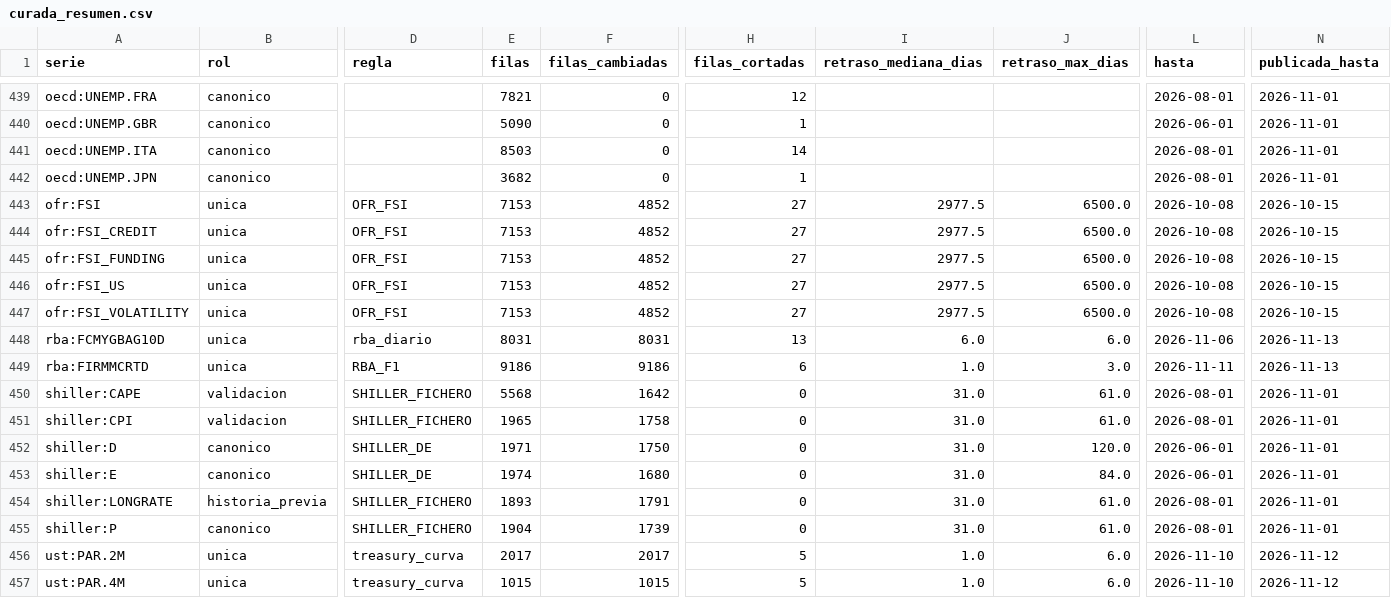
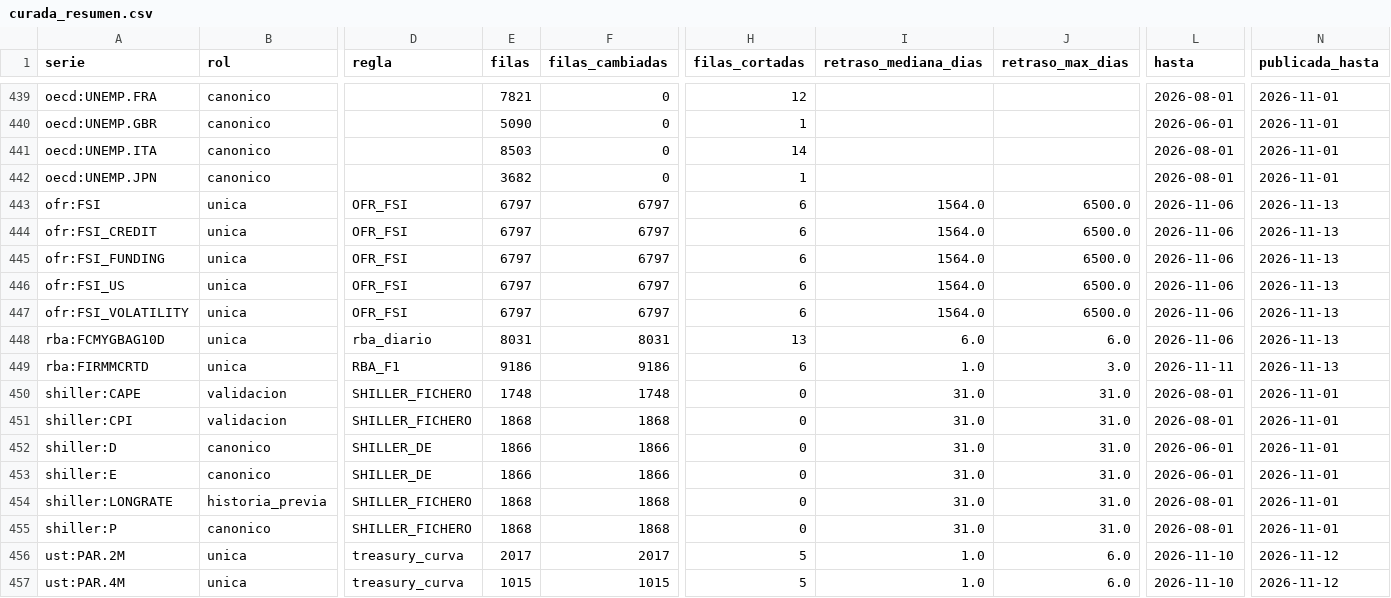
Before and after one commit to Romequinco/regime-aware-macro-equity, a CSV file: results/ingesta/mercados_series/tablas/curada_resumen.csv, drawn as a sheet; only a part is shown, gaps mark what is left out; the diff covers the shown part only; the diff names each change by its address in the sheet, - before the commit and + after, or states it on an @@ line.

```diff
--- a/results/ingesta/mercados_series/tablas/curada_resumen.csv
+++ b/results/ingesta/mercados_series/tablas/curada_resumen.csv
-E443:E447 (filas): 7153
+E443:E447 (filas): 6797
-F443:F447 (filas_cambiadas): 4852
+F443:F447 (filas_cambiadas): 6797
-H443:H447 (filas_cortadas): 27
+H443:H447 (filas_cortadas): 6
-I443:I447 (retraso_mediana_dias): 2977.5
+I443:I447 (retraso_mediana_dias): 1564.0
-L443:L447 (hasta): 2026-10-08
+L443:L447 (hasta): 2026-11-06
-N443:N447 (publicada_hasta): 2026-10-15
+N443:N447 (publicada_hasta): 2026-11-13
-E450 (filas): 5568
+E450 (filas): 1748
-F450 (filas_cambiadas): 1642
+F450 (filas_cambiadas): 1748
-J450:J451 (retraso_max_dias): 61.0
+J450:J451 (retraso_max_dias): 31.0
-E451 (filas): 1965
+E451 (filas): 1868
-F451 (filas_cambiadas): 1758
+F451 (filas_cambiadas): 1868
-E452 (filas): 1971
+E452 (filas): 1866
-F452 (filas_cambiadas): 1750
+F452 (filas_cambiadas): 1866
-J452 (retraso_max_dias): 120.0
+J452 (retraso_max_dias): 31.0
-E453 (filas): 1974
+E453 (filas): 1866
-F453 (filas_cambiadas): 1680
+F453 (filas_cambiadas): 1866
-J453 (retraso_max_dias): 84.0
+J453 (retraso_max_dias): 31.0
-E454 (filas): 1893
+E454 (filas): 1868
-F454 (filas_cambiadas): 1791
+F454 (filas_cambiadas): 1868
-J454:J455 (retraso_max_dias): 61.0
+J454:J455 (retraso_max_dias): 31.0
-E455 (filas): 1904
+E455 (filas): 1868
-F455 (filas_cambiadas): 1739
+F455 (filas_cambiadas): 1868
```
Also changed, not shown: 39 edited cells elsewhere in this file, results/ingesta/mercados_series/tablas/cobertura_series.csv, results/ingesta/mercados_series/tablas/precios_curados_avisos.csv, 20 other files.
